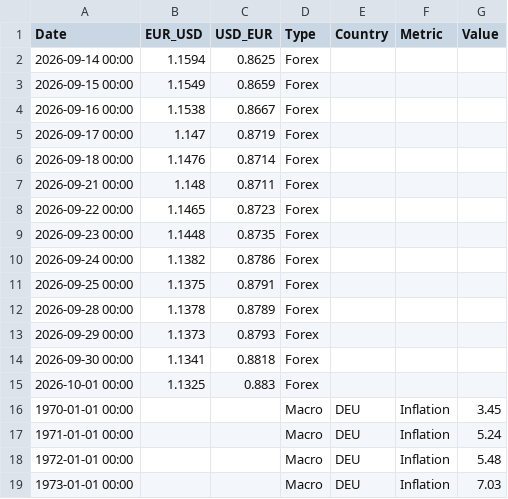
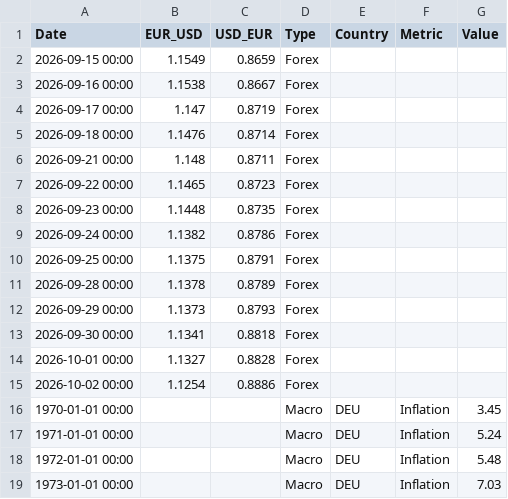
Before and after one commit to form1254/business-data-pipeline, a CSV file: data/economy_data.csv, drawn as a sheet; only a part is shown.

```diff
--- a/data/economy_data.csv
+++ b/data/economy_data.csv
@@ -1,3 +1,2 @@
 Date,EUR_USD,USD_EUR,Type,Country,Metric,Value
-2026-09-14 00:00,1.1594,0.8625,Forex,,,
 2026-09-15 00:00,1.1549,0.8659,Forex,,,
@@ -14,3 +13,4 @@ Date,EUR_USD,USD_EUR,Type,Country,Metric,Value
 2026-09-30 00:00,1.1341,0.8818,Forex,,,
-2026-10-01 00:00,1.1325,0.883,Forex,,,
+2026-10-01 00:00,1.1327,0.8828,Forex,,,
+2026-10-02 00:00,1.1254,0.8886,Forex,,,
 1970-01-01 00:00,,,Macro,DEU,Inflation,3.45
```
